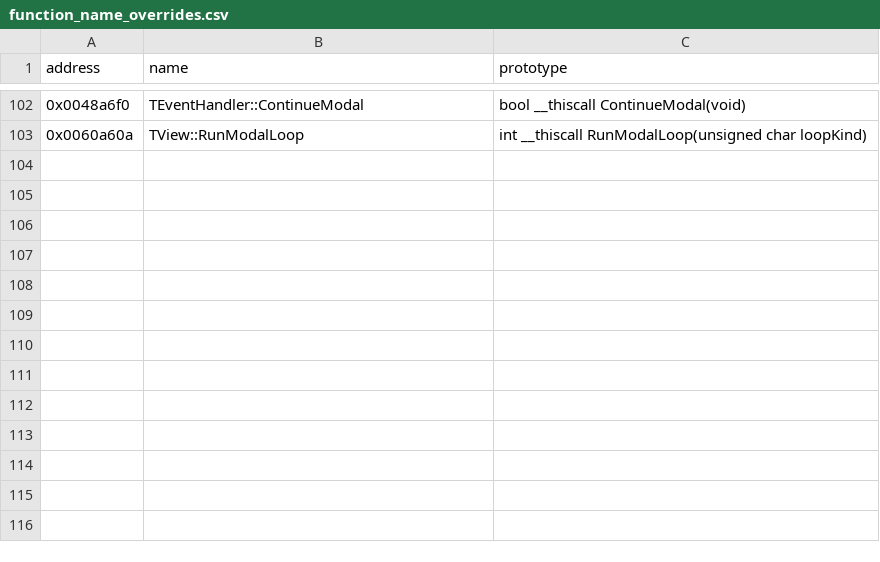
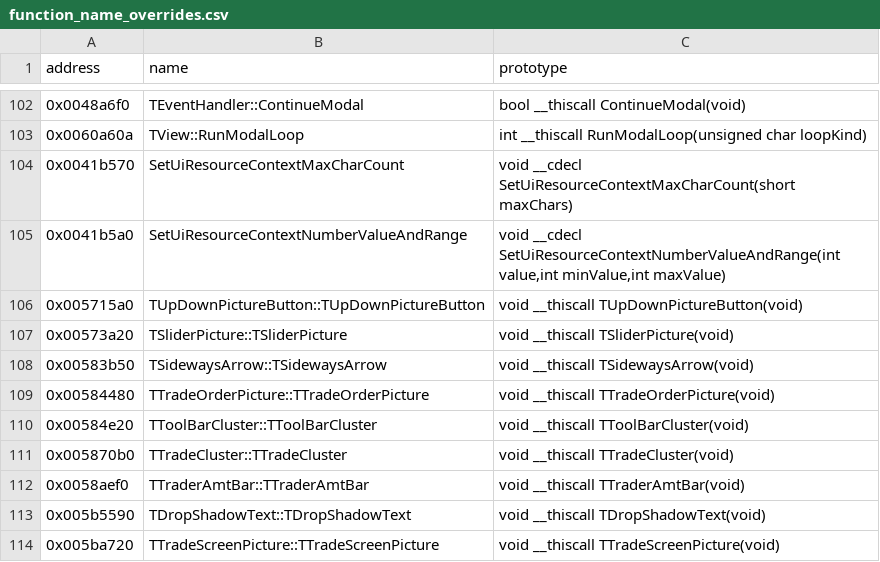
Before and after one commit to agluszak/imperialism-decomp, a CSV file: config/function_name_overrides.csv, drawn as a sheet; only a part is shown, gaps mark what is left out.

```diff
--- a/config/function_name_overrides.csv
+++ b/config/function_name_overrides.csv
@@ -103 +103,12 @@ address|name|prototype
 0x0060a60a|TView::RunModalLoop|int __thiscall RunModalLoop(unsigned char loopKind)
+0x0041b570|SetUiResourceContextMaxCharCount|void __cdecl SetUiResourceContextMaxCharCount(short maxChars)
+0x0041b5a0|SetUiResourceContextNumberValueAndRange|void __cdecl SetUiResourceContextNumberValueAndRange(int value,int minValue,int maxValue)
+0x005715a0|TUpDownPictureButton::TUpDownPictureButton|void __thiscall TUpDownPictureButton(void)
+0x00573a20|TSliderPicture::TSliderPicture|void __thiscall TSliderPicture(void)
+0x00583b50|TSidewaysArrow::TSidewaysArrow|void __thiscall TSidewaysArrow(void)
+0x00584480|TTradeOrderPicture::TTradeOrderPicture|void __thiscall TTradeOrderPicture(void)
+0x00584e20|TToolBarCluster::TToolBarCluster|void __thiscall TToolBarCluster(void)
+0x005870b0|TTradeCluster::TTradeCluster|void __thiscall TTradeCluster(void)
+0x0058aef0|TTraderAmtBar::TTraderAmtBar|void __thiscall TTraderAmtBar(void)
+0x005b5590|TDropShadowText::TDropShadowText|void __thiscall TDropShadowText(void)
+0x005ba720|TTradeScreenPicture::TTradeScreenPicture|void __thiscall TTradeScreenPicture(void)
```
Also changed, not shown: config/datacmp_baseline.csv, config/function_ownership.csv, 23 other files.
